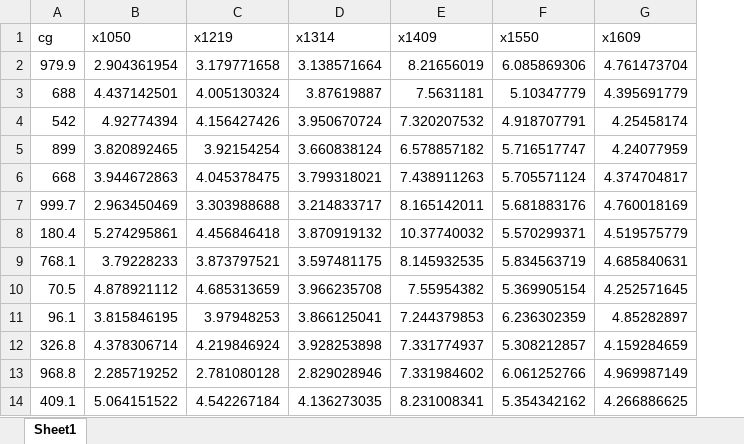
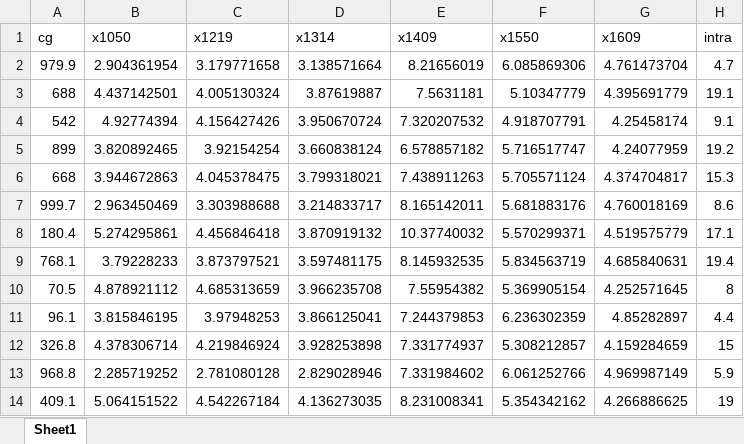
Before and after one commit to ChenJY-L/Intra-Regression, an Excel workbook: data/Intra_train.xlsx, sheet Sheet1, drawn as a sheet; only a part is shown; values as stored, in another font and other column widths than the file's, no borders; the diff names each change by its address in the sheet, - before the commit and + after, or states it on an @@ line.

```diff
--- a/data/Intra_train.xlsx (sheet Sheet1)
+++ b/data/Intra_train.xlsx (sheet Sheet1)
+column H (intra), rows 2-14: 4.7 | 19.1 | 9.1 | 19.2 | 15.3 | 8.6 | 17.1 | 19.4 | 8 | 4.4 | 15 | 5.9 | 19
```
Also changed, not shown: data/Intra_test.xlsx, data/intra_MCX.xlsx, 12 other files.
